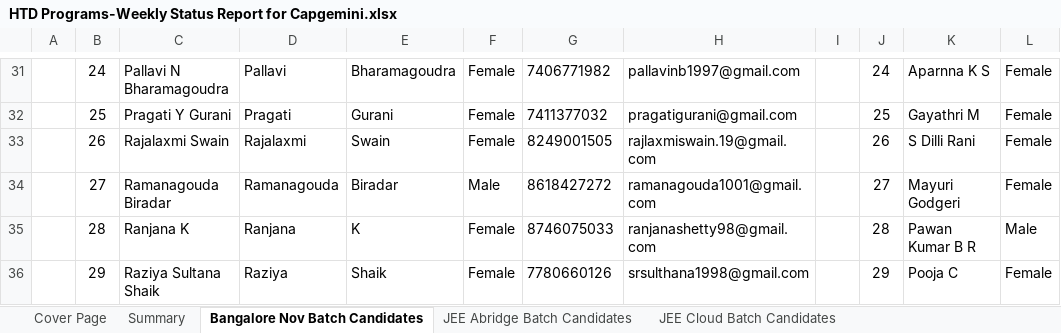
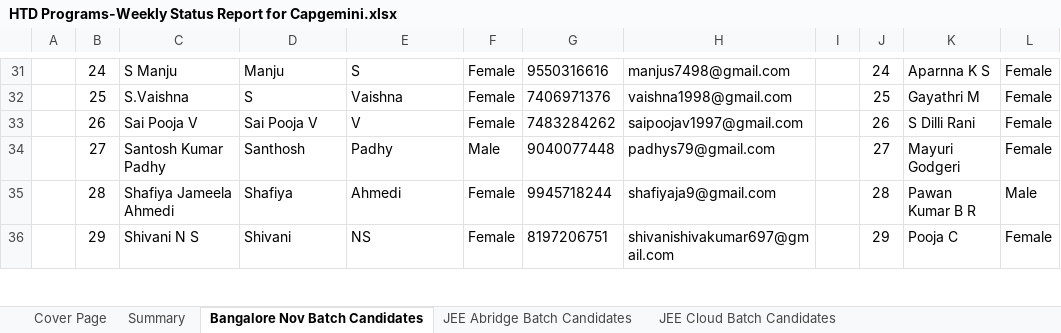
Before and after one commit to Praveen-TestYantra/JSpiders-CG-HTDProgram, an Excel workbook: HTD Programs-Weekly Status Report for Capgemini.xlsx, sheet Bangalore Nov Batch Candidates, drawn as a sheet; only a part is shown, gaps mark what is left out; values as stored, in another font and other column widths than the file's, no borders; conditional formats not drawn; the diff covers the shown part only; the diff names each change by its address in the sheet, - before the commit and + after, or states it on an @@ line.

```diff
--- a/HTD Programs-Weekly Status Report for Capgemini.xlsx (sheet Bangalore Nov Batch Candidates)
+++ b/HTD Programs-Weekly Status Report for Capgemini.xlsx (sheet Bangalore Nov Batch Candidates)
-C31: Pallavi N Bharamagoudra
+C31: S Manju
-D31: Pallavi
+D31: Manju
-E31: Bharamagoudra
+E31: S
-G31: 7406771982
+G31: 9550316616
-H31: pallavinb1997@gmail.com
+H31: manjus7498@gmail.com
-C32: Pragati Y Gurani
+C32: S.Vaishna
-D32: Pragati
+D32: S
-E32: Gurani
+E32: Vaishna
-G32: 7411377032
+G32: 7406971376
-H32: pragatigurani@gmail.com
+H32: vaishna1998@gmail.com
-C33: Rajalaxmi Swain
+C33: Sai Pooja V
-D33: Rajalaxmi
+D33: Sai Pooja V
-E33: Swain
+E33: V
-G33: 8249001505
+G33: 7483284262
-H33: rajlaxmiswain.19@gmail.com
+H33: saipoojav1997@gmail.com
-C34: Ramanagouda Biradar
+C34: Santosh Kumar Padhy
-D34: Ramanagouda
+D34: Santhosh
-E34: Biradar
+E34: Padhy
-G34: 8618427272
+G34: 9040077448
-H34: ramanagouda1001@gmail.com
+H34: padhys79@gmail.com
-C35: Ranjana K
+C35: Shafiya Jameela Ahmedi
-D35: Ranjana
+D35: Shafiya
-E35: K
+E35: Ahmedi
-G35: 8746075033
+G35: 9945718244
-H35: ranjanashetty98@gmail.com
+H35: shafiyaja9@gmail.com
-C36: Raziya Sultana Shaik
+C36: Shivani N S
-D36: Raziya
+D36: Shivani
-E36: Shaik
+E36: NS
-G36: 7780660126
+G36: 8197206751
-H36: srsulthana1998@gmail.com
+H36: shivanishivakumar697@gmail.com
```
Also changed, not shown: 7 removed rows and 220 edited cells elsewhere in this sheet, sheet JEE Abridge Batch Candidates, sheet Summary, formulas that keep their value, 40 other files.
